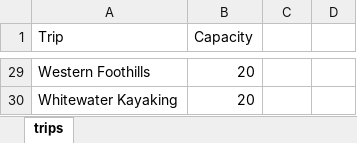
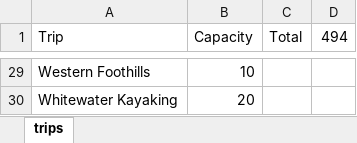
Before and after one commit to willdbk/trip-placement, an Excel workbook: trips.xlsx, sheet trips, drawn as a sheet; only a part is shown, gaps mark what is left out; values as stored, in another font and other column widths than the file's, no borders; the diff covers the shown part only; the diff names each change by its address in the sheet, - before the commit and + after, or states it on an @@ line.

```diff
--- a/trips.xlsx (sheet trips)
+++ b/trips.xlsx (sheet trips)
-C1: (empty)
+C1: Total
-D1: (empty)
+D1: 494
-B29 (Capacity): 20
+B29 (Capacity): 10
```
Also changed, not shown: 26 edited cells elsewhere in this sheet, 5 other files.
